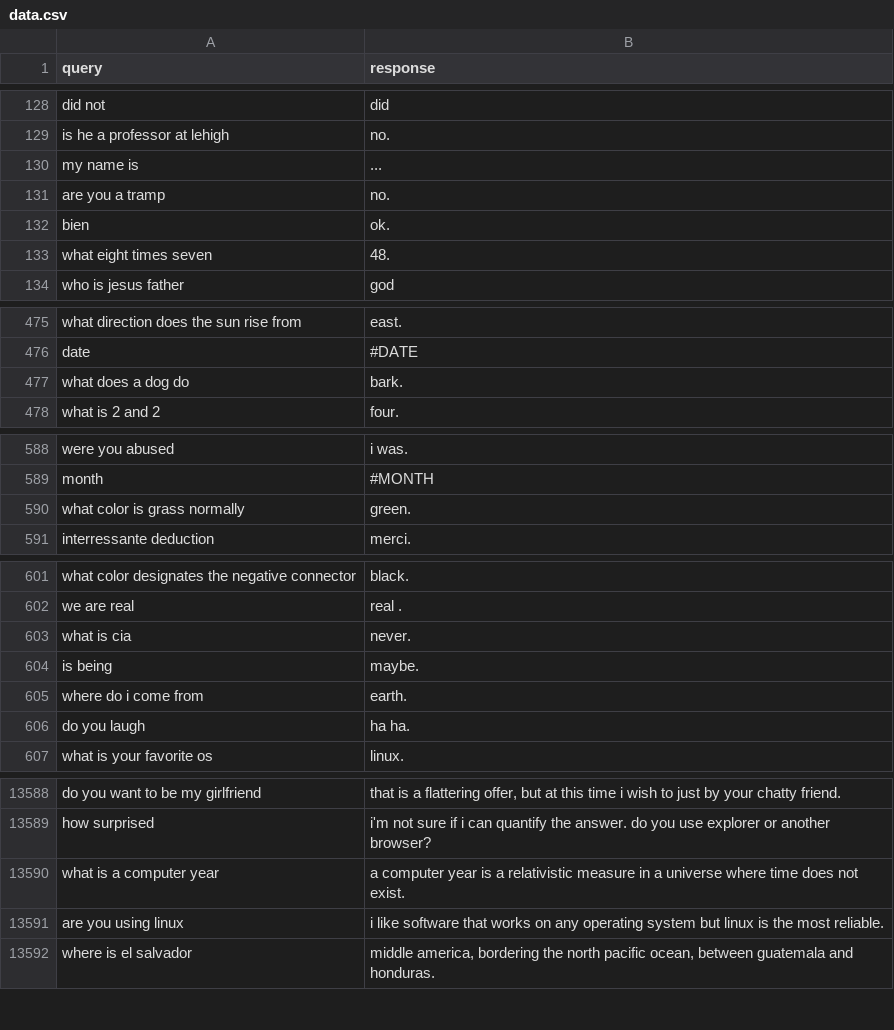
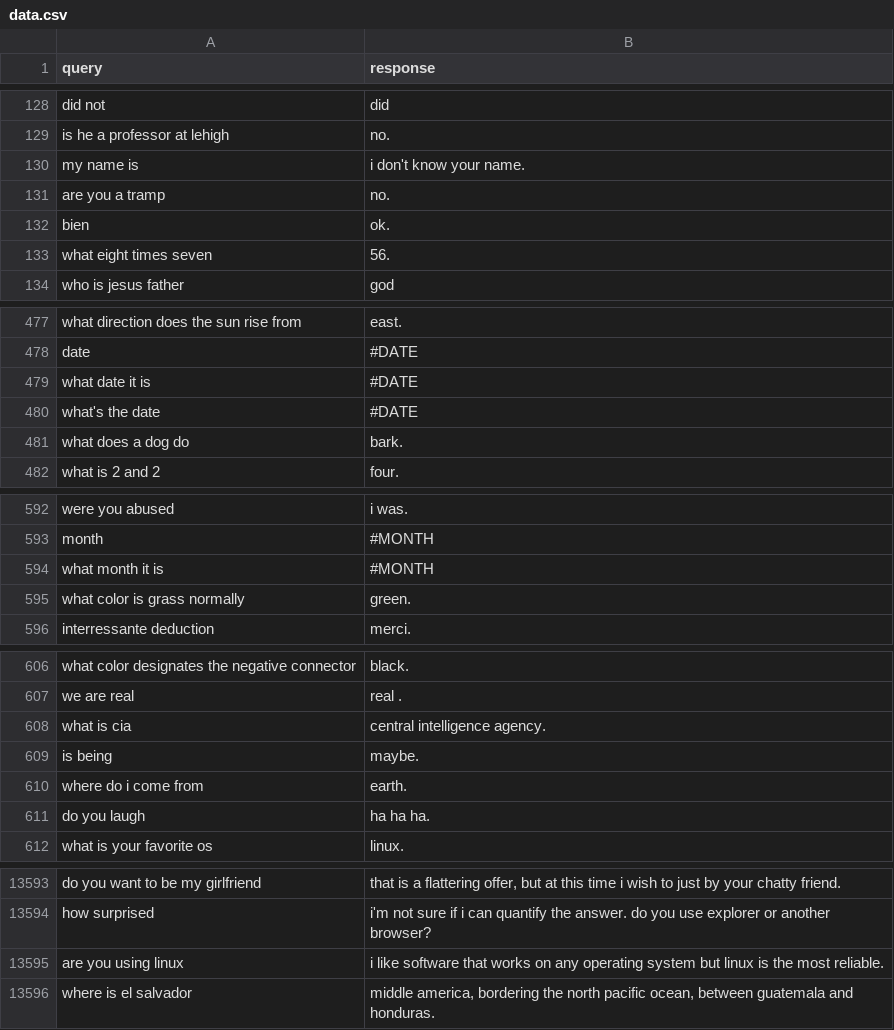
Before and after one commit to nemanja-m/lucy, a CSV file: data/raw/data.csv, drawn as a sheet; only a part is shown, gaps mark what is left out; the diff covers the shown part only.

Commit message:
Postprocess responses

```diff
--- a/data/raw/data.csv
+++ b/data/raw/data.csv
@@ -129,6 +129,6 @@ did not,did
 is he a professor at lehigh,no.
-my name is,...
+my name is,i don't know your name.
 are you a tramp,no.
 bien,ok.
-what eight times seven,48.
+what eight times seven,56.
 who is jesus father,god
@@ -476,2 +478,4 @@ what direction does the sun rise from,east.
 date,#DATE
+what date it is,#DATE
+what's the date,#DATE
 what does a dog do,bark.
@@ -589,2 +593,3 @@ were you abused,i was.
 month,#MONTH
+what month it is,#MONTH
 what color is grass normally,green.
@@ -602,6 +607,6 @@ what color designates the negative connector,black.
 we are real,real .
-what is cia,never.
+what is cia,central intelligence agency.
 is being,maybe.
 where do i come from,earth.
-do you laugh,ha ha.
+do you laugh,ha ha ha.
 what is your favorite os,linux.
@@ -13589,3 +13594,2 @@ do you want to be my girlfriend,"that is a flattering offer, but at this time i
 how surprised,i'm not sure if i can quantify the answer. do you use explorer or another browser?
-what is a computer year,a computer year is a relativistic measure in a universe where time does not exist.
 are you using linux,i like software that works on any operating system but linux is the most reliable.
```
Also changed, not shown: 6 added rows, 4 removed rows and 7 edited cells elsewhere in this file, 4 other files.
